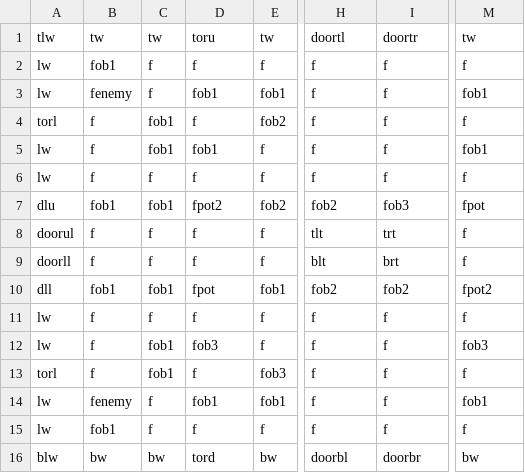
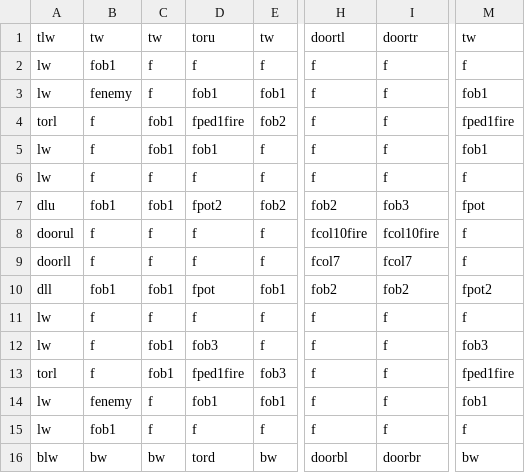
Before and after one commit to DylanSponder/Dungeon-Crawler, a CSV file: assets/Rooms/room1.csv, drawn as a sheet; only a part is shown, gaps mark what is left out; the diff names each change by its address in the sheet, - before the commit and + after, or states it on an @@ line.

Commit message:
Add Blue Fire on Pedestals. (TODO: Use as Spawner asset) Add Level 2 Textures. Minor Collision fixes.
WIP:
- Create SkullPiles when multiple Skulls intersect.
- Respawn enemies in the room they began in if they leave their starting room. Add spawner tile.
- Abort level generation when a room collision is detected.
- Cleanup.
BUGS:
- Door crash.
- Column bases need a box detection body to catch clippable arrows.
- Text pop-in with Shopkeeper.

```diff
--- a/assets/Rooms/room1.csv
+++ b/assets/Rooms/room1.csv
-D4: f
+D4: fped1fire
-M4: f
+M4: fped1fire
-H8: tlt
+H8: fcol10fire
-I8: trt
+I8: fcol10fire
-H9: blt
+H9: fcol7
-I9: brt
+I9: fcol7
-D13: f
+D13: fped1fire
-M13: f
+M13: fped1fire
```
Also changed, not shown: assets/Rooms/room2.csv, assets/Rooms/room3.csv, 28 other files.
